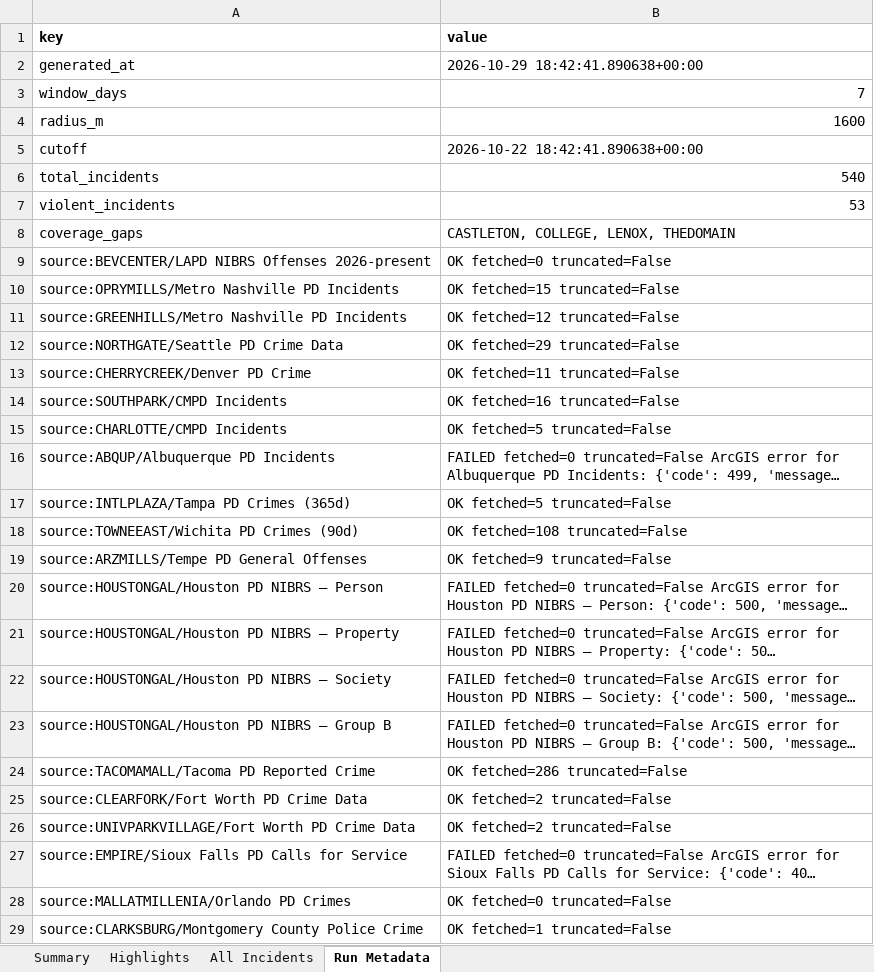
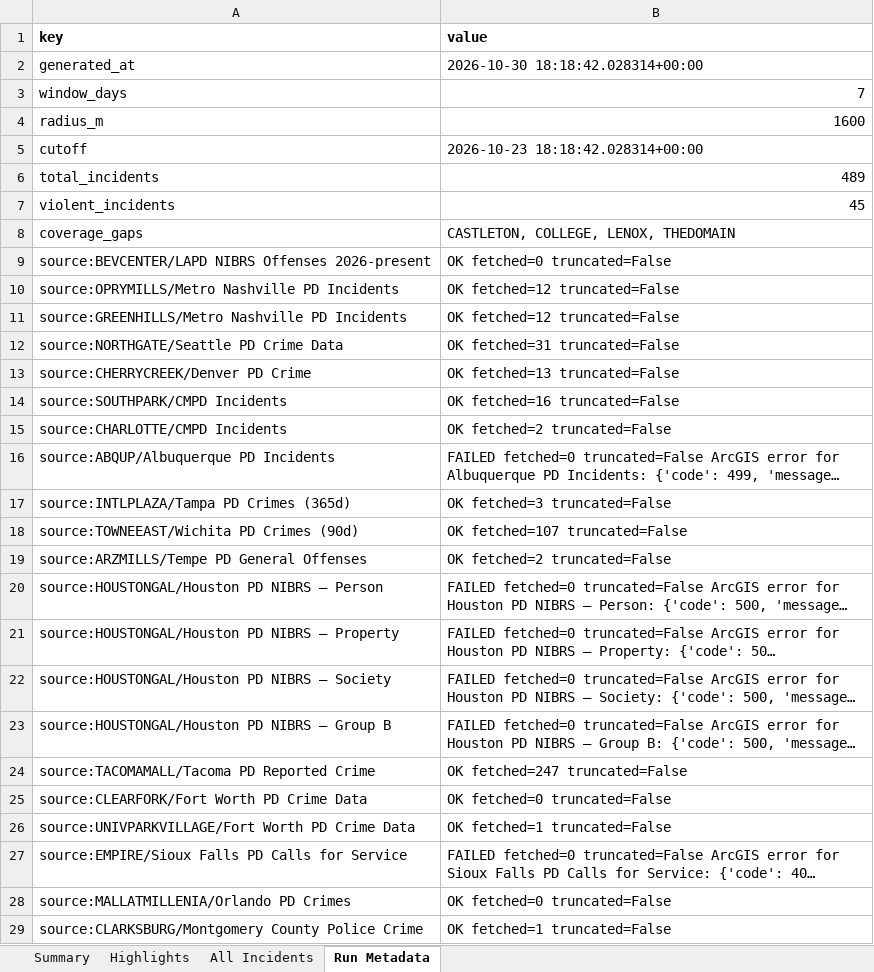
Before and after one commit to lordnader2002-sudo/Blotter_Reports, an Excel workbook: reports/latest/blotter_report.xlsx, sheet Run Metadata, drawn as a sheet; only a part is shown; long unchanged cells end in …; values as stored, in another font and other column widths than the file's, no borders; the diff covers the shown part only; the diff names each change by its address in the sheet, - before the commit and + after, or states it on an @@ line.

```diff
--- a/reports/latest/blotter_report.xlsx (sheet Run Metadata)
+++ b/reports/latest/blotter_report.xlsx (sheet Run Metadata)
-B2 (value): 2026-10-29 18:42:41.890638+00:00
+B2 (value): 2026-10-30 18:18:42.028314+00:00
-B5 (value): 2026-10-22 18:42:41.890638+00:00
+B5 (value): 2026-10-23 18:18:42.028314+00:00
-B6 (value): 540
+B6 (value): 489
-B7 (value): 53
+B7 (value): 45
-B10 (value): OK fetched=15 truncated=False
+B10 (value): OK fetched=12 truncated=False
-B12 (value): OK fetched=29 truncated=False
+B12 (value): OK fetched=31 truncated=False
-B13 (value): OK fetched=11 truncated=False
+B13 (value): OK fetched=13 truncated=False
-B15 (value): OK fetched=5 truncated=False
+B15 (value): OK fetched=2 truncated=False
-B17 (value): OK fetched=5 truncated=False
+B17 (value): OK fetched=3 truncated=False
-B18 (value): OK fetched=108 truncated=False
+B18 (value): OK fetched=107 truncated=False
-B19 (value): OK fetched=9 truncated=False
+B19 (value): OK fetched=2 truncated=False
-B24 (value): OK fetched=286 truncated=False
+B24 (value): OK fetched=247 truncated=False
-B25 (value): OK fetched=2 truncated=False
+B25 (value): OK fetched=0 truncated=False
-B26 (value): OK fetched=2 truncated=False
+B26 (value): OK fetched=1 truncated=False
```
Also changed, not shown: 11 edited cells elsewhere in this sheet, sheet All Incidents, sheet Highlights, sheet Summary, 7 other files.
